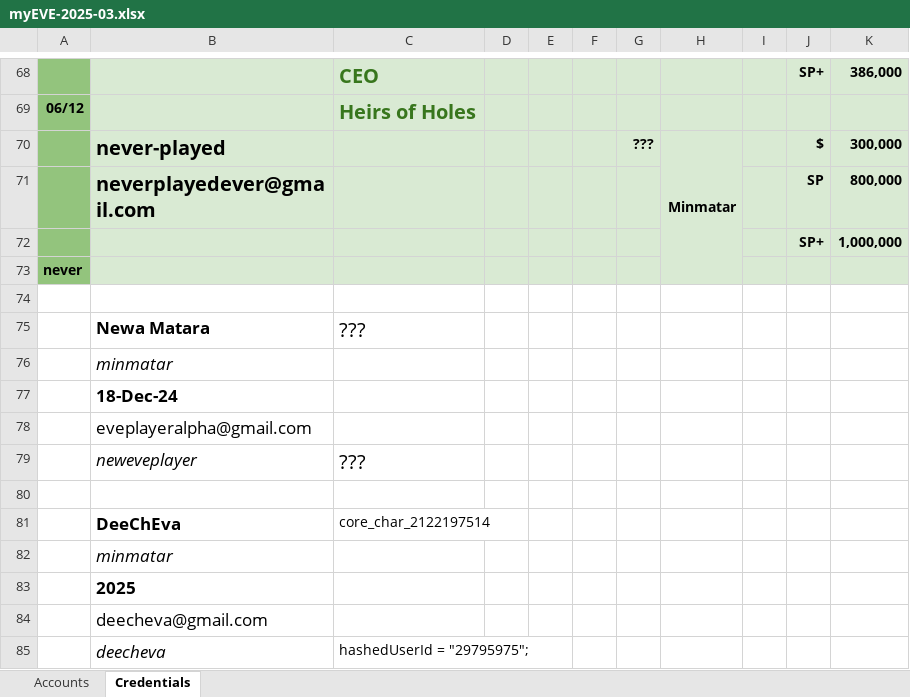
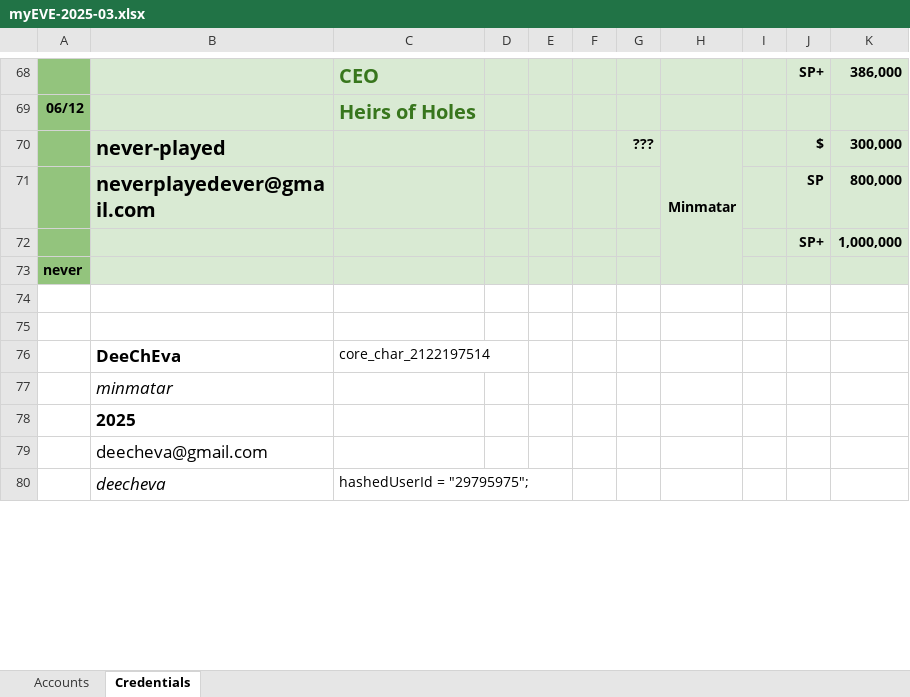
Before and after one commit to deecovan/eve, an Excel workbook: myEVE-2025-03.xlsx, sheet Credentials, drawn as a sheet; only a part is shown, gaps mark what is left out; values as stored, in another font and other column widths than the file's, no borders; charts and pictures not drawn; removed rows and columns are numbered as before the commit, all else as after; the diff covers the shown part only; the diff names each change by its address in the sheet, - before the commit and + after, or states it on an @@ line.

```diff
--- a/myEVE-2025-03.xlsx (sheet Credentials)
+++ b/myEVE-2025-03.xlsx (sheet Credentials)
-row 75:  | Newa Matara | ???
-row 76:  | minmatar
-row 77:  | 18-Dec-24
-row 78:  | eveplayeralpha@gmail.com
-row 79:  | neweveplayer | ???
```
Also changed, not shown: 28 added rows elsewhere in this sheet, sheet Accounts, formulas that keep their value, charts or pictures, 6 other files.
